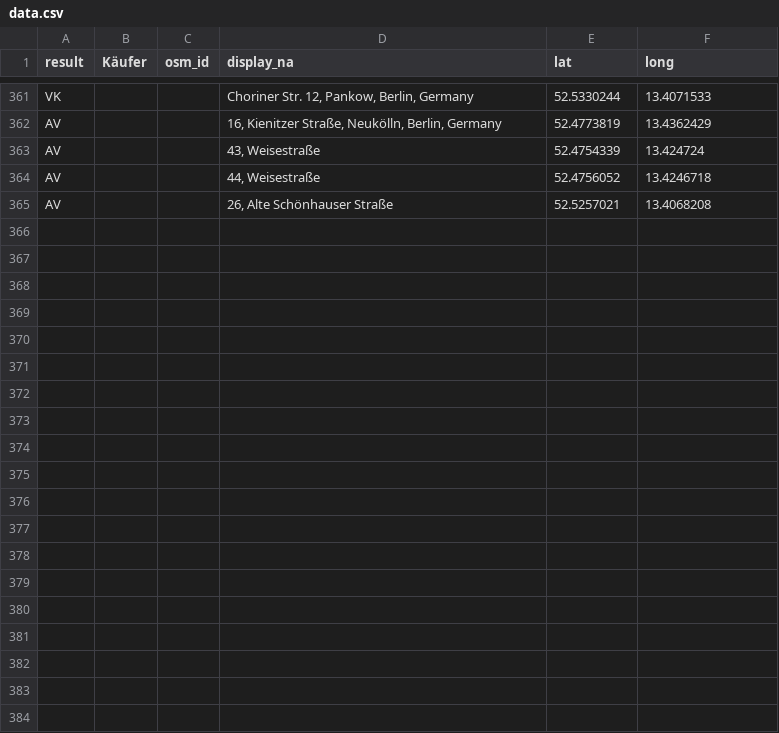
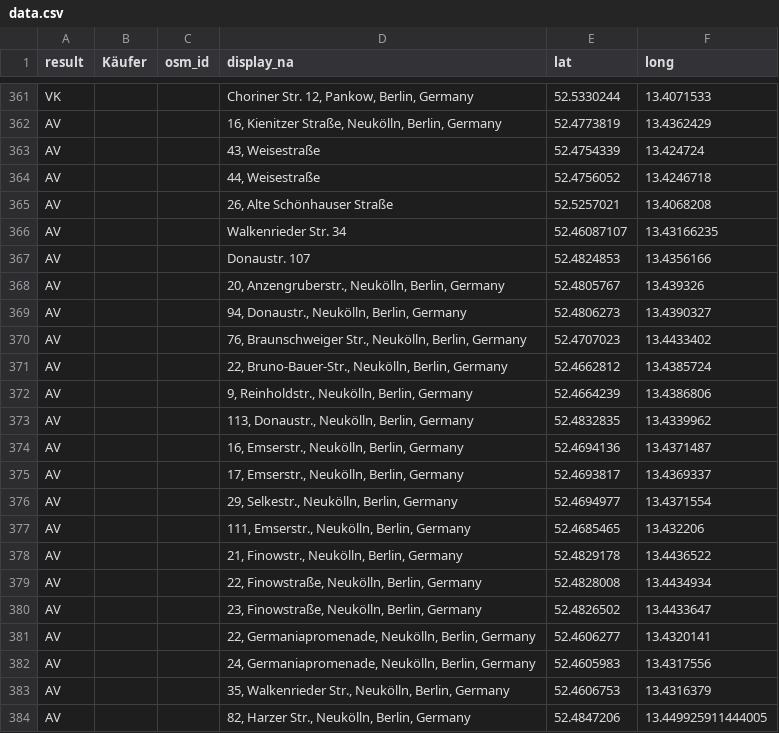
Before and after one commit to gwater/cmmm, a CSV file: data.csv, drawn as a sheet; only a part is shown, gaps mark what is left out; the diff covers the shown part only.

Commit message:
add stop-heimstaden houses on neukolln

```diff
--- a/data.csv
+++ b/data.csv
@@ -365 +365,20 @@ AV,,,"44, Weisestraße",52.4756052,13.4246718
 AV,,,"26, Alte Schönhauser Straße",52.5257021,13.4068208
+AV,,,"Walkenrieder Str. 34",52.46087107,13.43166235
+AV,,,"Donaustr. 107",52.4824853,13.4356166
+AV,,,"20,  Anzengruberstr., Neukölln, Berlin, Germany",52.4805767,13.439326
+AV,,,"94,  Donaustr., Neukölln, Berlin, Germany",52.4806273,13.4390327
+AV,,,"76,  Braunschweiger Str., Neukölln, Berlin, Germany",52.4707023,13.4433402
+AV,,,"22,  Bruno-Bauer-Str., Neukölln, Berlin, Germany",52.4662812,13.4385724
+AV,,,"9,  Reinholdstr., Neukölln, Berlin, Germany",52.4664239,13.4386806
+AV,,,"113,  Donaustr., Neukölln, Berlin, Germany",52.4832835,13.4339962
+AV,,,"16,  Emserstr., Neukölln, Berlin, Germany",52.4694136,13.4371487
+AV,,,"17,  Emserstr., Neukölln, Berlin, Germany",52.4693817,13.4369337
+AV,,,"29,  Selkestr., Neukölln, Berlin, Germany",52.4694977,13.4371554
+AV,,,"111,  Emserstr., Neukölln, Berlin, Germany",52.4685465,13.432206
+AV,,,"21,  Finowstr., Neukölln, Berlin, Germany",52.4829178,13.4436522
+AV,,,"22,  Finowstraße, Neukölln, Berlin, Germany",52.4828008,13.4434934
+AV,,,"23,  Finowstraße, Neukölln, Berlin, Germany",52.4826502,13.4433647
+AV,,,"22,  Germaniapromenade, Neukölln, Berlin, Germany",52.4606277,13.4320141
+AV,,,"24,  Germaniapromenade, Neukölln, Berlin, Germany",52.4605983,13.4317556
+AV,,,"35,  Walkenrieder Str., Neukölln, Berlin, Germany",52.4606753,13.4316379
+AV,,,"82,  Harzer Str., Neukölln, Berlin, Germany",52.4847206,13.449925911444005
```
Also changed, not shown: 27 added rows elsewhere in this file.
